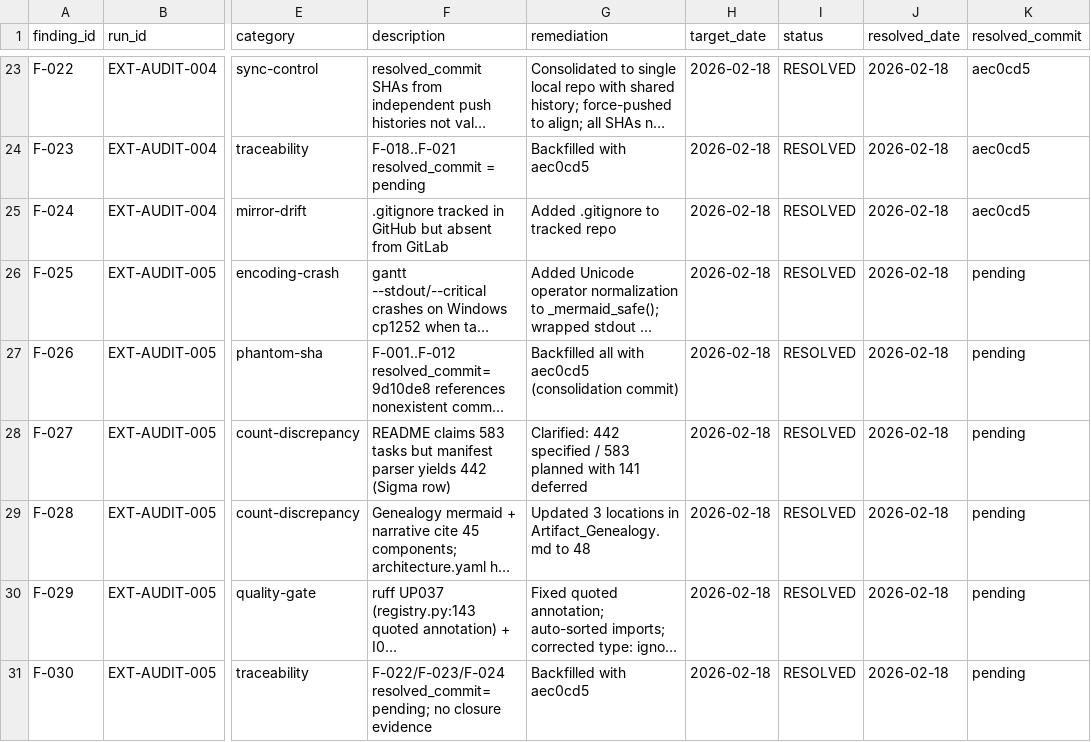
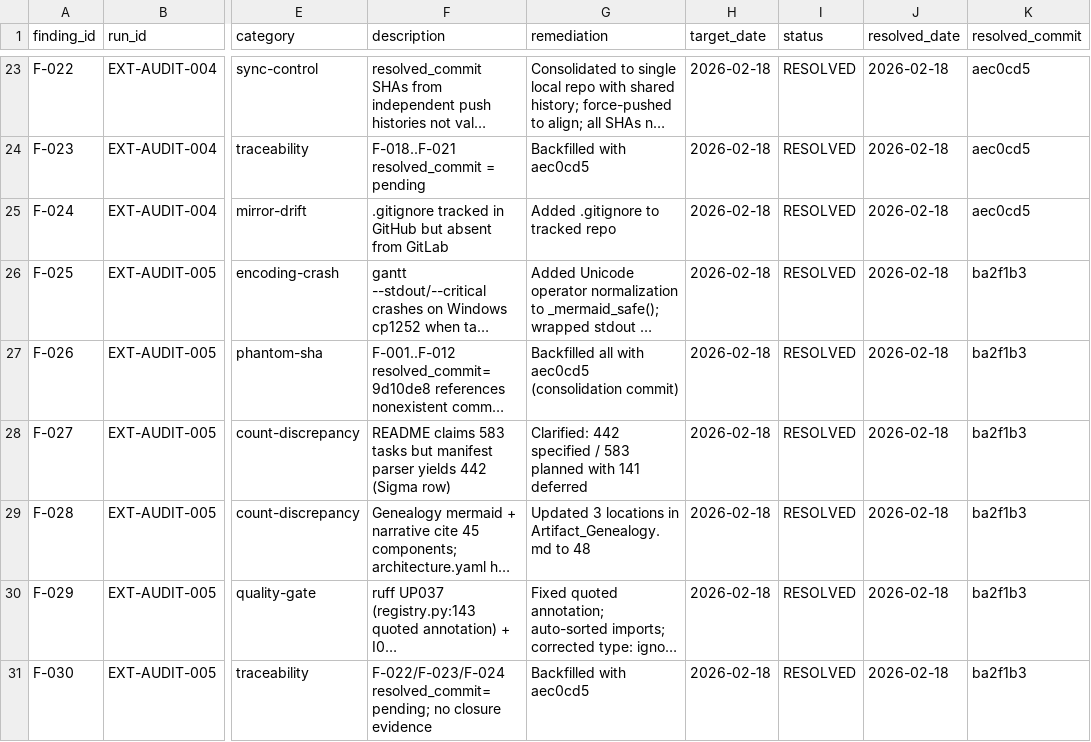
Before and after one commit to 1seansean1/ecom-agents, a CSV file: docs/audit/finding_register.csv, drawn as a sheet; only a part is shown, gaps mark what is left out; long unchanged cells end in …; the diff names each change by its address in the sheet, - before the commit and + after, or states it on an @@ line.

```diff
--- a/docs/audit/finding_register.csv
+++ b/docs/audit/finding_register.csv
-K26:K31 (resolved_commit): pending
+K26:K31 (resolved_commit): ba2f1b3
```
